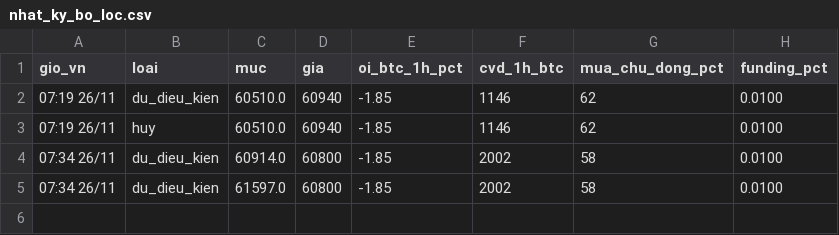
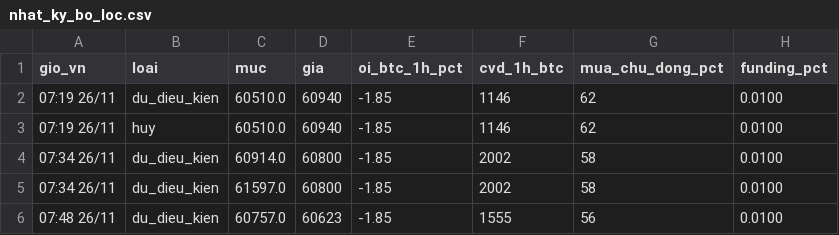
Before and after one commit to ngocdung210482-cloud/hop-signal, a CSV file: nhat_ky_bo_loc.csv, drawn as a sheet.

```diff
--- a/nhat_ky_bo_loc.csv
+++ b/nhat_ky_bo_loc.csv
@@ -5 +5,2 @@ gio_vn,loai,muc,gia,oi_btc_1h_pct,cvd_1h_btc,mua_chu_dong_pct,funding_pct
 07:34 26/11,du_dieu_kien,61597.0,60800,-1.85,2002,58,0.0100
+07:48 26/11,du_dieu_kien,60757.0,60623,-1.85,1555,56,0.0100
```
Also changed, not shown: nhat_ky_squeeze.csv, nhat_ky_tin_hieu.csv, 1 other file.
